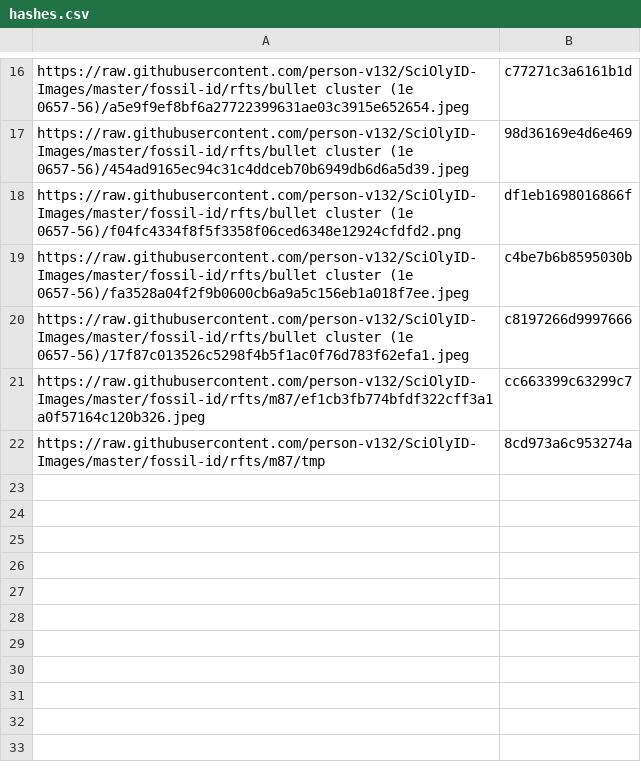
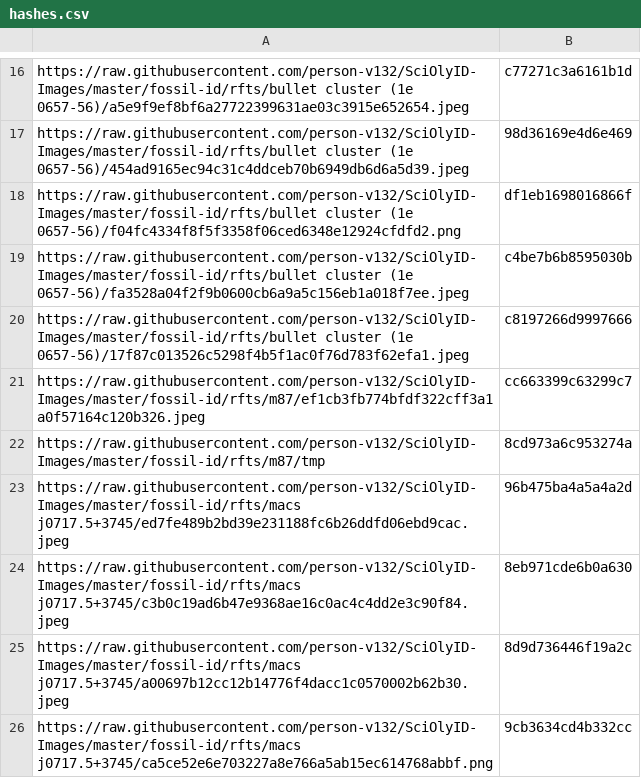
Before and after one commit to person-v132/SciOlyID-Images, a CSV file: rfts/hashes.csv, drawn as a sheet; only a part is shown, gaps mark what is left out.

```diff
--- a/rfts/hashes.csv
+++ b/rfts/hashes.csv
@@ -22 +22,5 @@ https://raw.githubusercontent.com/person-v132/SciOlyID-Images/master/fossil-id/r
 https://raw.githubusercontent.com/person-v132/SciOlyID-Images/master/fossil-id/rfts/m87/tmp,8cd973a6c953274a
+https://raw.githubusercontent.com/person-v132/SciOlyID-Images/master/fossil-id/rfts/macs j0717.5+3745/ed7fe489b2bd39e231188fc6b26ddfd06ebd9cac.jpeg,96b475ba4a5a4a2d
+https://raw.githubusercontent.com/person-v132/SciOlyID-Images/master/fossil-id/rfts/macs j0717.5+3745/c3b0c19ad6b47e9368ae16c0ac4c4dd2e3c90f84.jpeg,8eb971cde6b0a630
+https://raw.githubusercontent.com/person-v132/SciOlyID-Images/master/fossil-id/rfts/macs j0717.5+3745/a00697b12cc12b14776f4dacc1c0570002b62b30.jpeg,8d9d736446f19a2c
+https://raw.githubusercontent.com/person-v132/SciOlyID-Images/master/fossil-id/rfts/macs j0717.5+3745/ca5ce52e6e703227a8e766a5ab15ec614768abbf.png,9cb3634cd4b332cc
```
